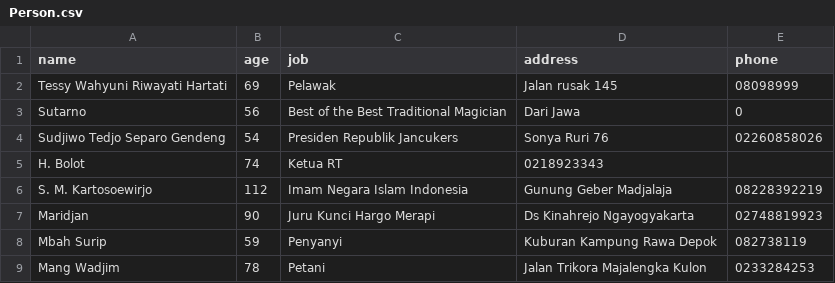
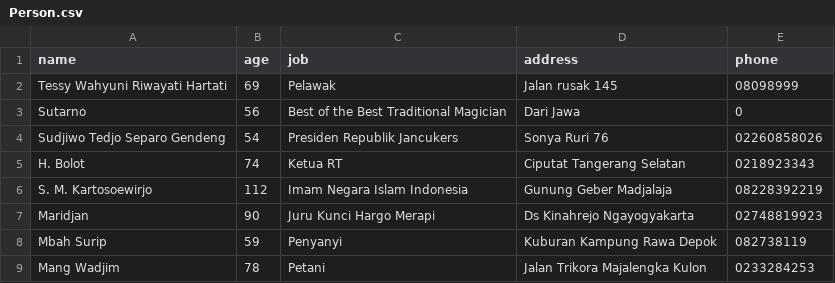
Before and after one commit to paulusss/rekayasa, a CSV file: Person.csv, drawn as a sheet.

Commit message:
Update Person.csv

```diff
--- a/Person.csv
+++ b/Person.csv
@@ -4,3 +4,3 @@ Sutarno,56,Best of the Best Traditional Magician,Dari Jawa,0
 Sudjiwo Tedjo Separo Gendeng,54,Presiden Republik Jancukers, Sonya Ruri 76,02260858026
-H. Bolot,74,Ketua RT,0218923343
+H. Bolot,74,Ketua RT,Ciputat Tangerang Selatan,0218923343
 S. M. Kartosoewirjo,112,Imam Negara Islam Indonesia,Gunung Geber Madjalaja,08228392219
```
